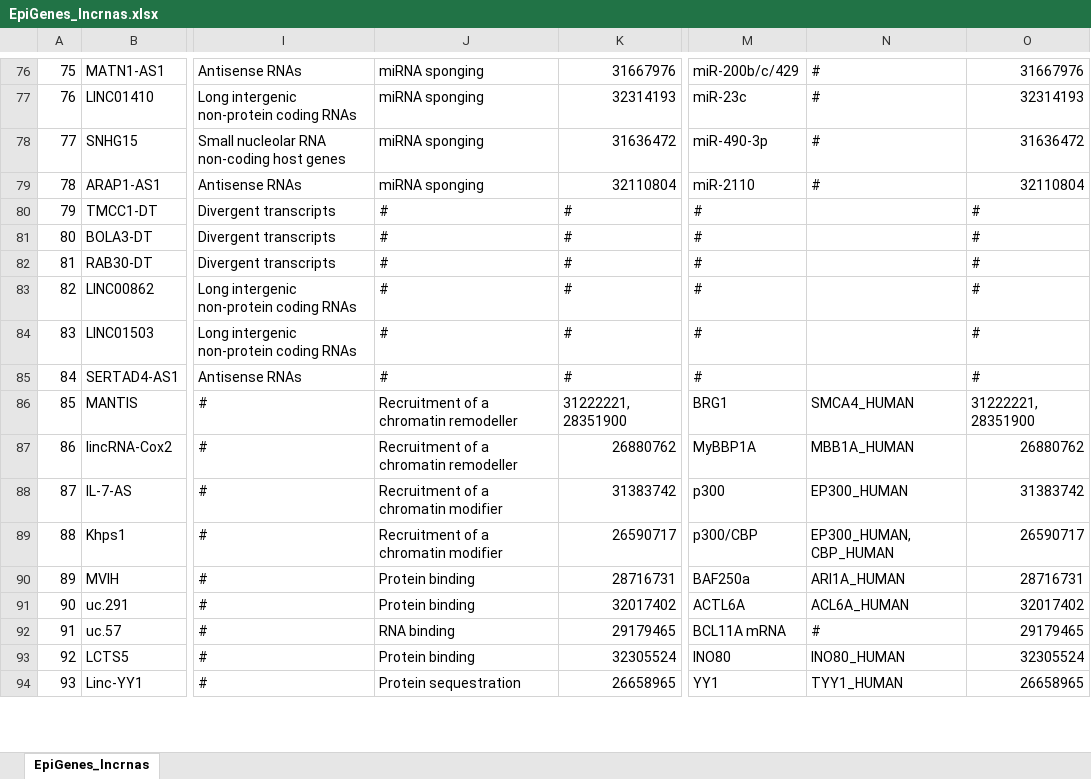
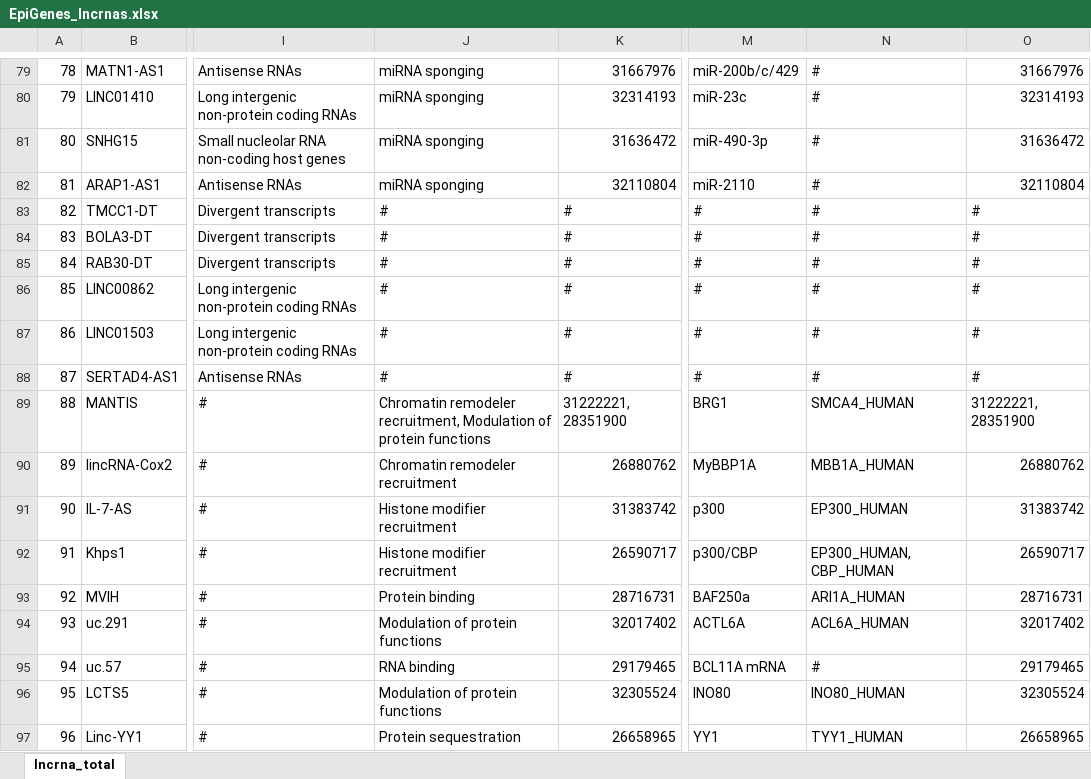
Before and after one commit to autosome-ru/epifactors_webapp, an Excel workbook: public/public_data/v1.8.0/EpiGenes_lncrnas.xlsx, sheet lncrna_total, drawn as a sheet; only a part is shown, gaps mark what is left out; values as stored, in another font and other column widths than the file's, no cell formats; charts and pictures not drawn; addresses are those after the commit; the diff covers the shown part only; the diff names each change by its address in the sheet, - before the commit and + after, or states it on an @@ line.

Commit message:
public

```diff
--- a/public/public_data/v1.8.0/EpiGenes_lncrnas.xlsx (sheet lncrna_total)
+++ b/public/public_data/v1.8.0/EpiGenes_lncrnas.xlsx (sheet lncrna_total)
-sheet tab: EpiGenes_lncrnas
+sheet tab: lncrna_total
@@ column A renumbered from row 5 down @@
-N83:N88: (empty)
+N83:N88: #
-J89: Recruitment of a chromatin remodeller
+J89: Chromatin remodeler recruitment, Modulation of protein functions
-J90: Recruitment of a chromatin remodeller
+J90: Chromatin remodeler recruitment
-J91:J92: Recruitment of a chromatin modifier
+J91:J92: Histone modifier recruitment
-J94: Protein binding
+J94: Modulation of protein functions
-J96: Protein binding
+J96: Modulation of protein functions
```
Also changed, not shown: 4 added rows, 1 removed row and 107 edited cells elsewhere in this sheet, cell formats, charts or pictures, public/public_data/v1.8.0/EpiGenes_histones.xlsx, public/public_data/v1.8.0/EpiGenes_main.xlsx.
